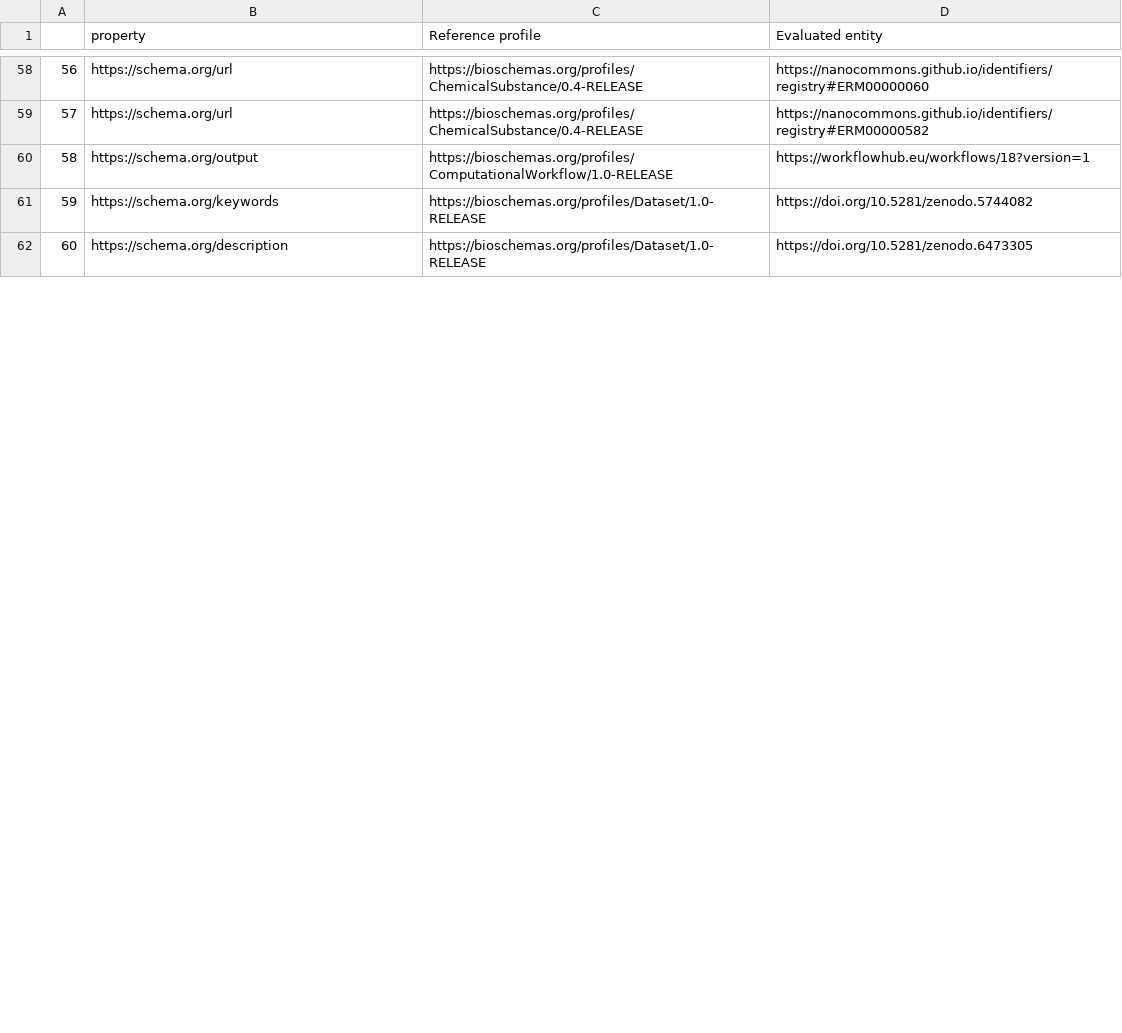
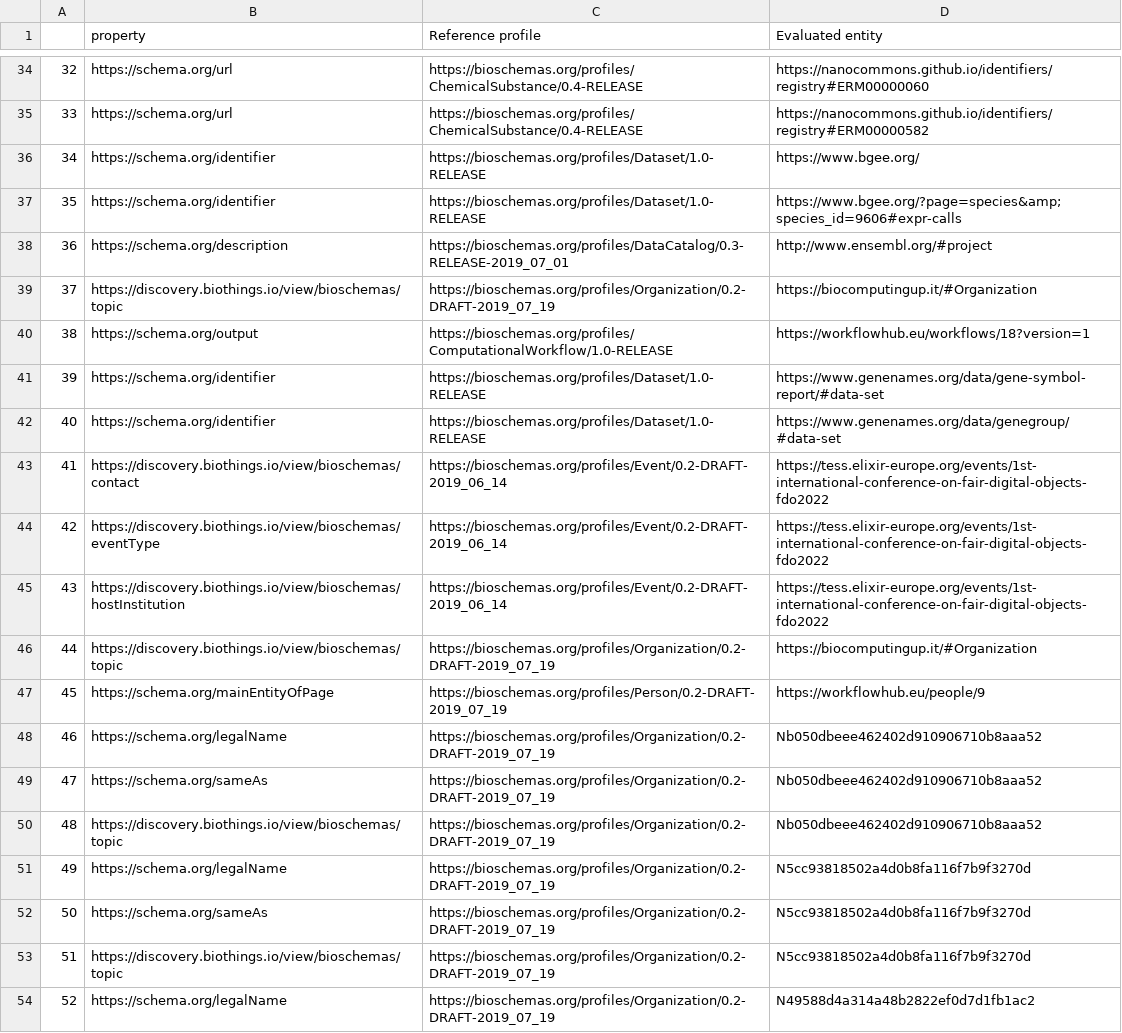
Before and after one commit to BioSchemas/bioschemas-validation, a CSV file: bioschemas_prop_errors.csv, drawn as a sheet; only a part is shown, gaps mark what is left out; addresses are those after the commit; the diff covers the shown part only; the diff names each change by its address in the sheet, - before the commit and + after, or states it on an @@ line.

Commit message:
Bioschemas Live Deploys harvesting and validation reports on Sun May 12 04:45:36 UTC 2024

```diff
--- a/bioschemas_prop_errors.csv
+++ b/bioschemas_prop_errors.csv
@@ column A renumbered between rows 2 and 69 @@
@@ row 38 moved to row 36: 34 @@
@@ row 39 moved to row 37: 35 @@
+row 38: 36 | https://schema.org/description | https://bioschemas.org/profiles/DataCatalog/0.3-RELEASE-2019_07_01 | http://www.ensembl.org/#project
+row 39: 37 | https://discovery.biothings.io/view/bioschemas/topic | https://bioschemas.org/profiles/Organization/0.2-DRAFT-2019_07_19 | https://biocomputingup.it/#Organization
-B41 (property): https://schema.org/keywords
+B41 (property): https://schema.org/identifier
-D41 (Evaluated entity): https://doi.org/10.5281/zenodo.5744082
+D41 (Evaluated entity): https://www.genenames.org/data/gene-symbol-report/#data-set
-B42 (property): https://schema.org/description
+B42 (property): https://schema.org/identifier
-D42 (Evaluated entity): https://doi.org/10.5281/zenodo.6473305
+D42 (Evaluated entity): https://www.genenames.org/data/genegroup/#data-set
@@ row 16 moved to row 43: 41 @@
@@ row 17 moved to row 44: 42 @@
@@ row 18 moved to row 45: 43 @@
+row 46: 44 | https://discovery.biothings.io/view/bioschemas/topic | https://bioschemas.org/profiles/Organization/0.2-DRAFT-2019_07_19 | https://biocomputingup.it/#Organization
@@ row 19 moved to row 47: 45 @@
+row 48: 46 | https://schema.org/legalName | https://bioschemas.org/profiles/Organization/0.2-DRAFT-2019_07_19 | Nb050dbeee462402d910906710b8aaa52
+row 49: 47 | https://schema.org/sameAs | https://bioschemas.org/profiles/Organization/0.2-DRAFT-2019_07_19 | Nb050dbeee462402d910906710b8aaa52
+row 50: 48 | https://discovery.biothings.io/view/bioschemas/topic | https://bioschemas.org/profiles/Organization/0.2-DRAFT-2019_07_19 | Nb050dbeee462402d910906710b8aaa52
+row 51: 49 | https://schema.org/legalName | https://bioschemas.org/profiles/Organization/0.2-DRAFT-2019_07_19 | N5cc93818502a4d0b8fa116f7b9f3270d
+row 52: 50 | https://schema.org/sameAs | https://bioschemas.org/profiles/Organization/0.2-DRAFT-2019_07_19 | N5cc93818502a4d0b8fa116f7b9f3270d
+row 53: 51 | https://discovery.biothings.io/view/bioschemas/topic | https://bioschemas.org/profiles/Organization/0.2-DRAFT-2019_07_19 | N5cc93818502a4d0b8fa116f7b9f3270d
+row 54: 52 | https://schema.org/legalName | https://bioschemas.org/profiles/Organization/0.2-DRAFT-2019_07_19 | N49588d4a314a48b2822ef0d7d1fb1ac2
```
Also changed, not shown: 6 added rows, 21 removed rows, 3 moved rows and 20 edited cells elsewhere in this file, bioschemas_harvesting.csv, 6 other files.
